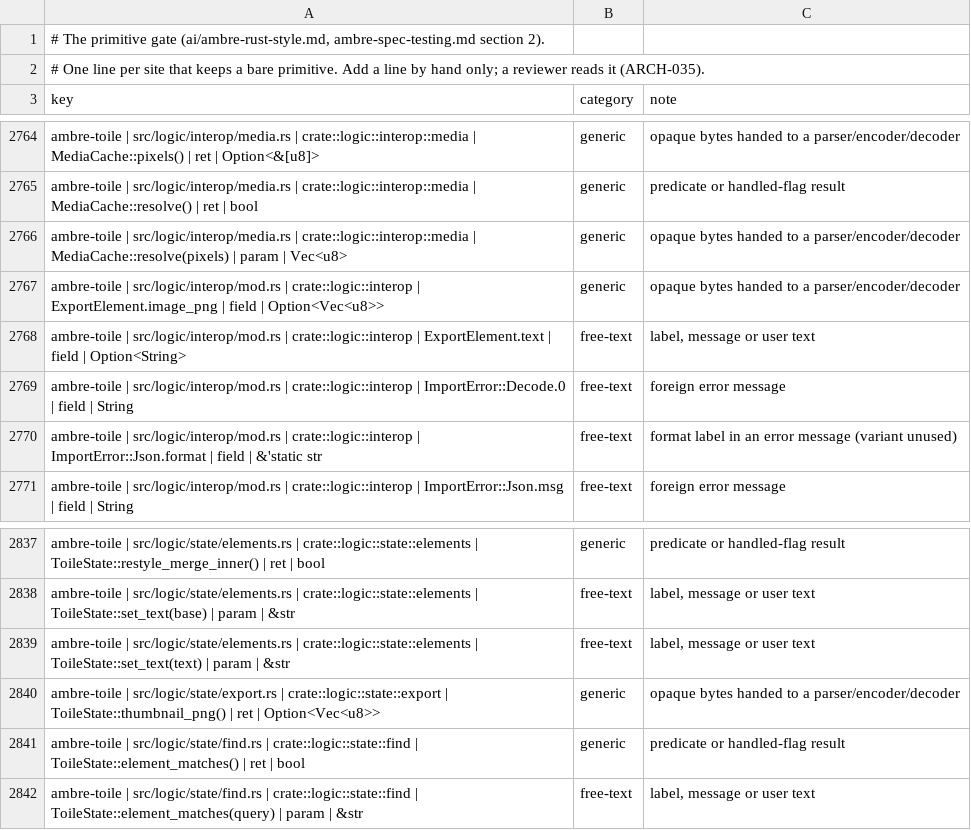
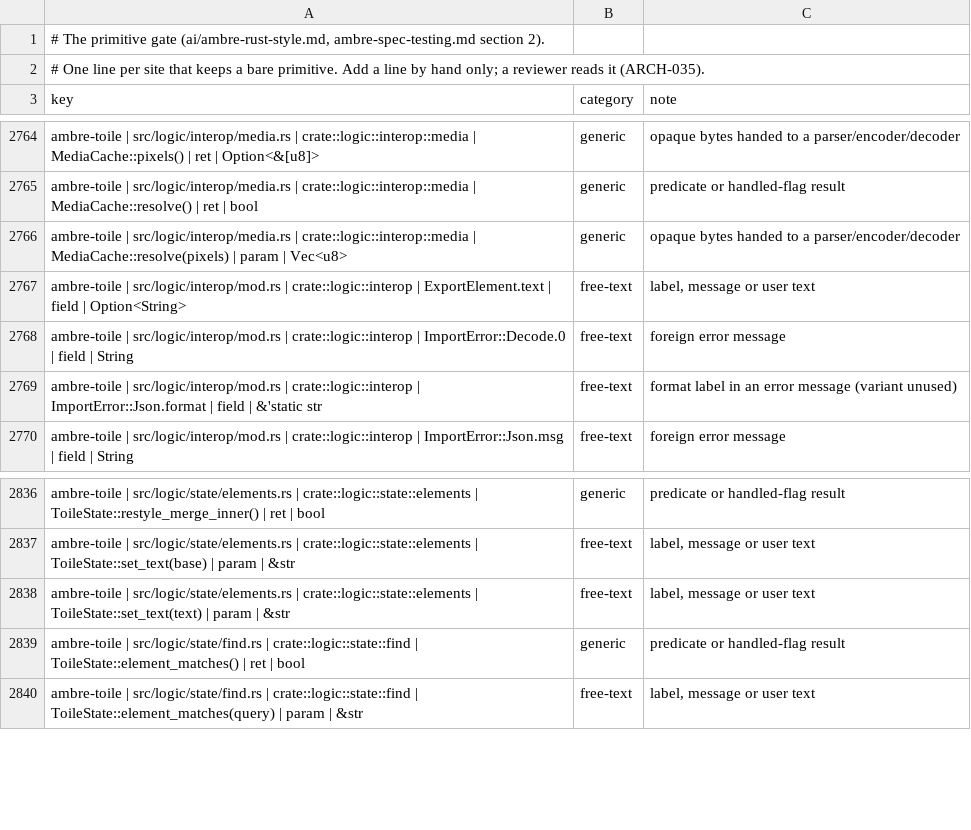
Before and after one commit to ambre-suite/ambre, a TSV file: specs/1-Foundations/ambre-primitives.tsv, drawn as a sheet; only a part is shown, gaps mark what is left out; the diff names each change by its address in the sheet, - before the commit and + after, or states it on an @@ line.

```diff
--- a/specs/1-Foundations/ambre-primitives.tsv
+++ b/specs/1-Foundations/ambre-primitives.tsv
-row 2767: ambre-toile | src/logic/interop/mod.rs | crate::logic::interop | ExportElement.image_png | field | Option<Vec<u8>> | generic | opaque bytes handed to a parser/encoder/decoder
-row 2840: ambre-toile | src/logic/state/export.rs | crate::logic::state::export | ToileState::thumbnail_png() | ret | Option<Vec<u8>> | generic | opaque bytes handed to a parser/encoder/decoder
```
Also changed, not shown: 3 other files.
